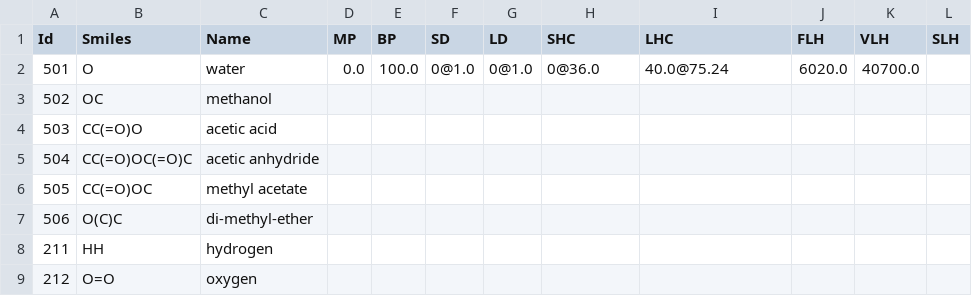
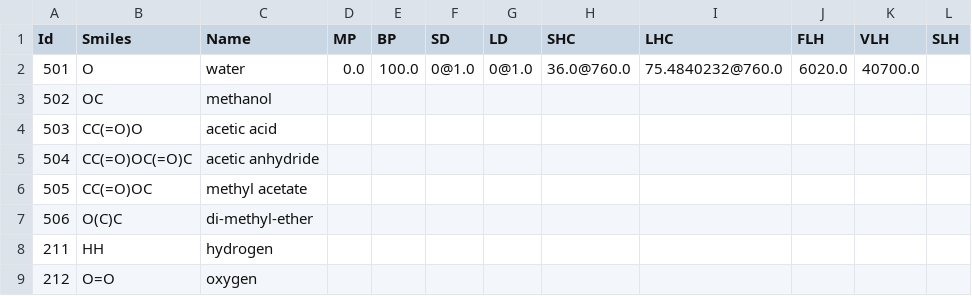
Before and after one commit to filip256/chemgine, a CSV file: Chemgine/Data/MoleculeData.csv, drawn as a sheet.

```diff
--- a/Chemgine/Data/MoleculeData.csv
+++ b/Chemgine/Data/MoleculeData.csv
@@ -1,3 +1,3 @@
 Id,Smiles,Name,MP,BP,SD,LD,SHC,LHC,FLH,VLH,SLH
-501,O,water,0.0,100.0,0@1.0,0@1.0,0@36.0,40.0@75.24,6020.0,40700.0,
+501,O,water,0.0,100.0,0@1.0,0@1.0,36.0@760.0,75.4840232@760.0,6020.0,40700.0,
 502,OC,methanol,,,,,,,,,
```
Also changed, not shown: 8 other files.
